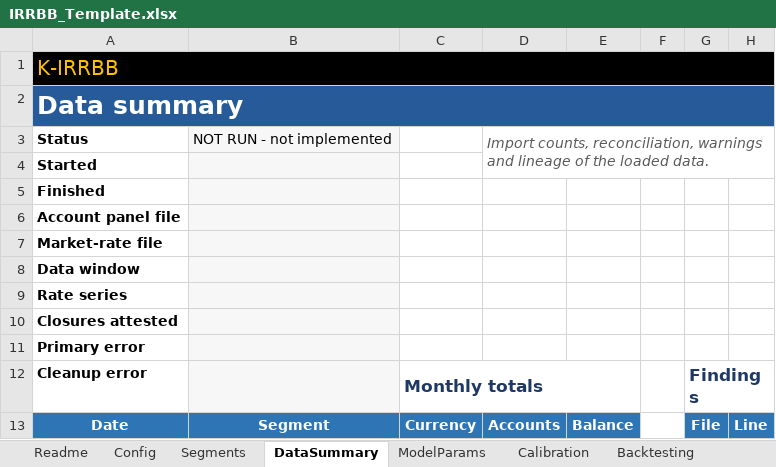
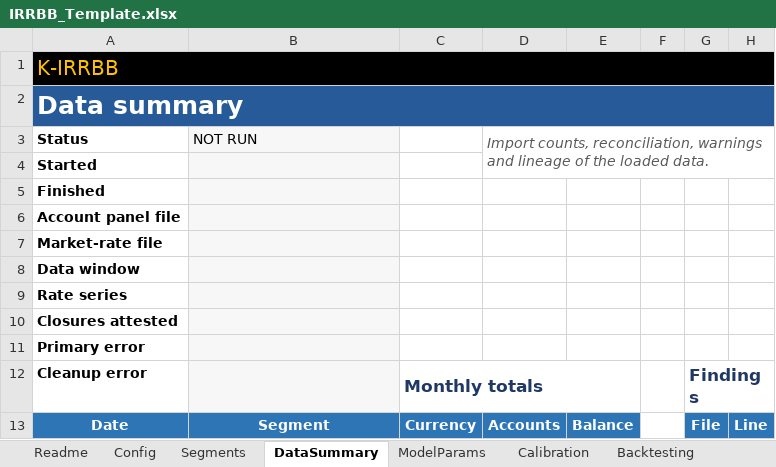
Before and after one commit to danielep71/K-IRRBB-NMDs, an Excel workbook: src/workbook/IRRBB_Template.xlsx, sheet DataSummary, drawn as a sheet; only a part is shown; values as stored, in another font and other column widths than the file's, no borders; conditional formats not drawn; the diff names each change by its address in the sheet, - before the commit and + after, or states it on an @@ line.

Commit message:
fix: correct stale and foreign comments; mark only placeholder sheets as not implemented (#128)
A review of every comment outside the Markdown files found 35 that no
longer matched the code, named the wrong issue or procedure, or were
left over from EXCEL-VBA-PROJECT-TEMPLATE or VBA-SACCR-Toolkit.

Behavior changes:
- build_template.py marks only placeholder output sheets "NOT RUN - not
  implemented", as WORKBOOK_CONTRACT.md states; DataSummary (#71) starts
  "NOT RUN". Template regenerated; test_workbook_template.py checks each
  output sheet's status against the contract.
- TEST_DecayCases raises TEST_ERR_NO_CASE for an unknown case, as the
  other case modules do.
- .gitattributes marks docs/assets/** as documentation; assets/** and
  images/** matched nothing.

Comment fixes in the VBA source and tests, the Python tooling, the
traffic workflow, the synchronizer, .editorconfig, .gitattributes,
.gitignore and pyproject.toml; CHANGELOG records them.

Validated: python tools/check.py --ci passes every gate (165 tool tests,
none skipped); ruff, mypy --strict and actionlint pass; template check
passes; no renormalization and no ignored tracked file; LibreOffice
proxy run 21 PASS, 14 NOT RUN of 35, no failed assertion; hosted
Repository integrity green; Codex review completed with no findings.
Not validated: no Excel compile or run; the regenerated template was
not opened in Excel.

```diff
--- a/src/workbook/IRRBB_Template.xlsx (sheet DataSummary)
+++ b/src/workbook/IRRBB_Template.xlsx (sheet DataSummary)
-B3: NOT RUN - not implemented
+B3: NOT RUN
```
Also changed, not shown: 24 other files.
